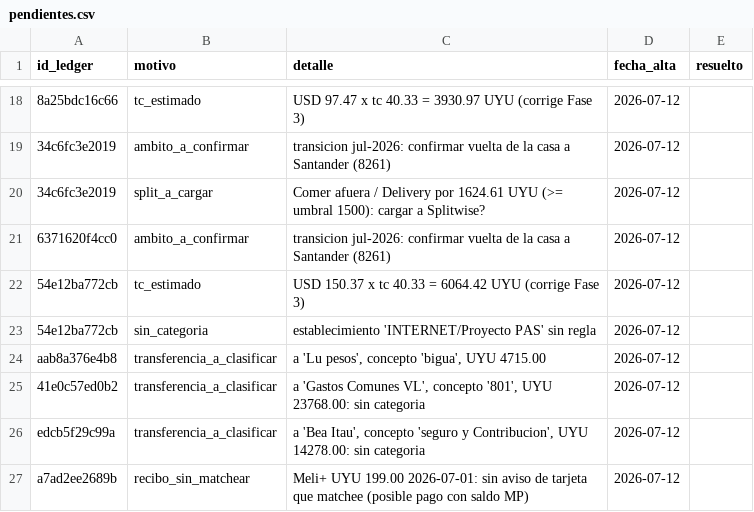
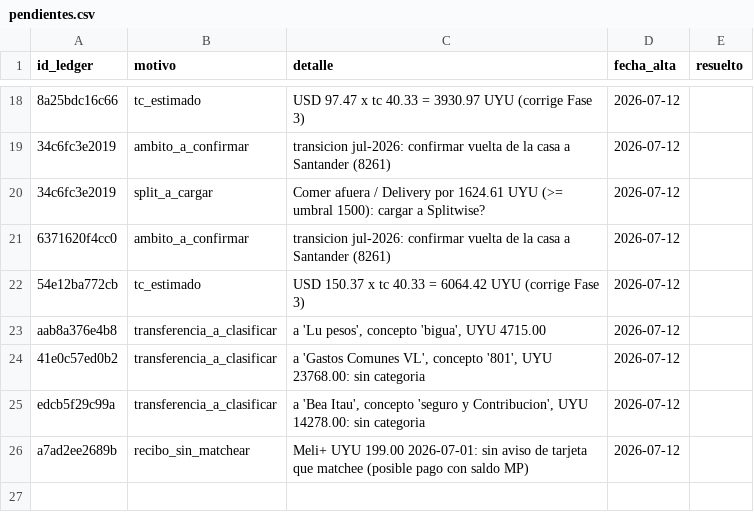
Before and after one commit to joacoguerrae/registro-gastos, a CSV file: data/pendientes.csv, drawn as a sheet; only a part is shown, gaps mark what is left out; the diff names each change by its address in the sheet, - before the commit and + after, or states it on an @@ line.

```diff
--- a/data/pendientes.csv
+++ b/data/pendientes.csv
-row 23: 54e12ba772cb | sin_categoria | establecimiento 'INTERNET/Proyecto PAS' sin regla | 2026-07-12
```
Also changed, not shown: config/reglas_comercio.csv, data/ledger.csv, 8 other files.
